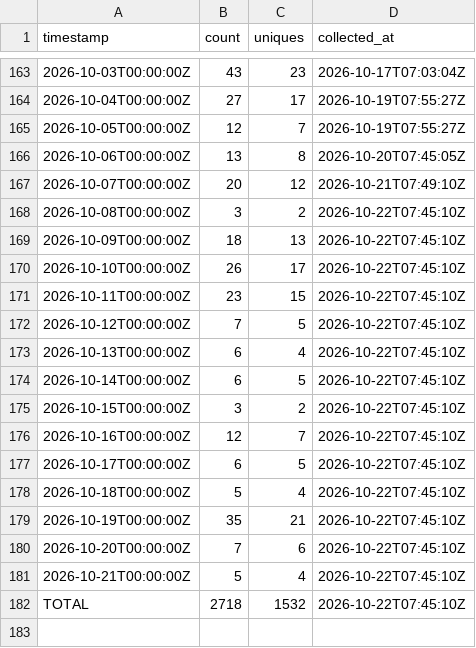
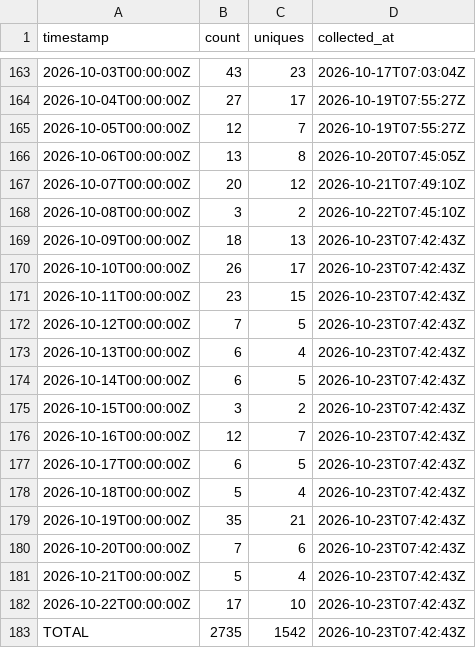
Before and after one commit to J-King-Dottie/dead-internet-tracker, a CSV file: github-traffic/clones.csv, drawn as a sheet; only a part is shown, gaps mark what is left out.

```diff
--- a/github-traffic/clones.csv
+++ b/github-traffic/clones.csv
@@ -168,15 +168,16 @@ timestamp,count,uniques,collected_at
 2026-10-08T00:00:00Z,3,2,2026-10-22T07:45:10Z
-2026-10-09T00:00:00Z,18,13,2026-10-22T07:45:10Z
-2026-10-10T00:00:00Z,26,17,2026-10-22T07:45:10Z
-2026-10-11T00:00:00Z,23,15,2026-10-22T07:45:10Z
-2026-10-12T00:00:00Z,7,5,2026-10-22T07:45:10Z
-2026-10-13T00:00:00Z,6,4,2026-10-22T07:45:10Z
-2026-10-14T00:00:00Z,6,5,2026-10-22T07:45:10Z
-2026-10-15T00:00:00Z,3,2,2026-10-22T07:45:10Z
-2026-10-16T00:00:00Z,12,7,2026-10-22T07:45:10Z
-2026-10-17T00:00:00Z,6,5,2026-10-22T07:45:10Z
-2026-10-18T00:00:00Z,5,4,2026-10-22T07:45:10Z
-2026-10-19T00:00:00Z,35,21,2026-10-22T07:45:10Z
-2026-10-20T00:00:00Z,7,6,2026-10-22T07:45:10Z
-2026-10-21T00:00:00Z,5,4,2026-10-22T07:45:10Z
-TOTAL,2718,1532,2026-10-22T07:45:10Z
+2026-10-09T00:00:00Z,18,13,2026-10-23T07:42:43Z
+2026-10-10T00:00:00Z,26,17,2026-10-23T07:42:43Z
+2026-10-11T00:00:00Z,23,15,2026-10-23T07:42:43Z
+2026-10-12T00:00:00Z,7,5,2026-10-23T07:42:43Z
+2026-10-13T00:00:00Z,6,4,2026-10-23T07:42:43Z
+2026-10-14T00:00:00Z,6,5,2026-10-23T07:42:43Z
+2026-10-15T00:00:00Z,3,2,2026-10-23T07:42:43Z
+2026-10-16T00:00:00Z,12,7,2026-10-23T07:42:43Z
+2026-10-17T00:00:00Z,6,5,2026-10-23T07:42:43Z
+2026-10-18T00:00:00Z,5,4,2026-10-23T07:42:43Z
+2026-10-19T00:00:00Z,35,21,2026-10-23T07:42:43Z
+2026-10-20T00:00:00Z,7,6,2026-10-23T07:42:43Z
+2026-10-21T00:00:00Z,5,4,2026-10-23T07:42:43Z
+2026-10-22T00:00:00Z,17,10,2026-10-23T07:42:43Z
+TOTAL,2735,1542,2026-10-23T07:42:43Z
```
Also changed, not shown: github-traffic/views.csv.
